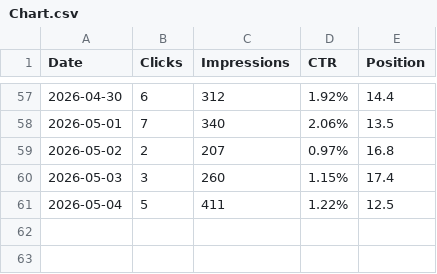
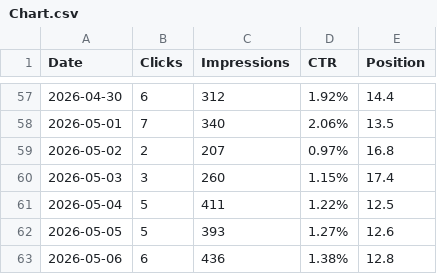
Before and after one commit to Aurixlab/agency-hub, a CSV file: scripts/gsc_data/budgetpromotion/Chart.csv, drawn as a sheet; only a part is shown, gaps mark what is left out; the diff names each change by its address in the sheet, - before the commit and + after, or states it on an @@ line.

```diff
--- a/scripts/gsc_data/budgetpromotion/Chart.csv
+++ b/scripts/gsc_data/budgetpromotion/Chart.csv
+row 62: 2026-05-05 | 5 | 393 | 1.27% | 12.6
+row 63: 2026-05-06 | 6 | 436 | 1.38% | 12.8
```
Also changed, not shown: scripts/gsc_data/budgetpromotion/Queries.csv.
